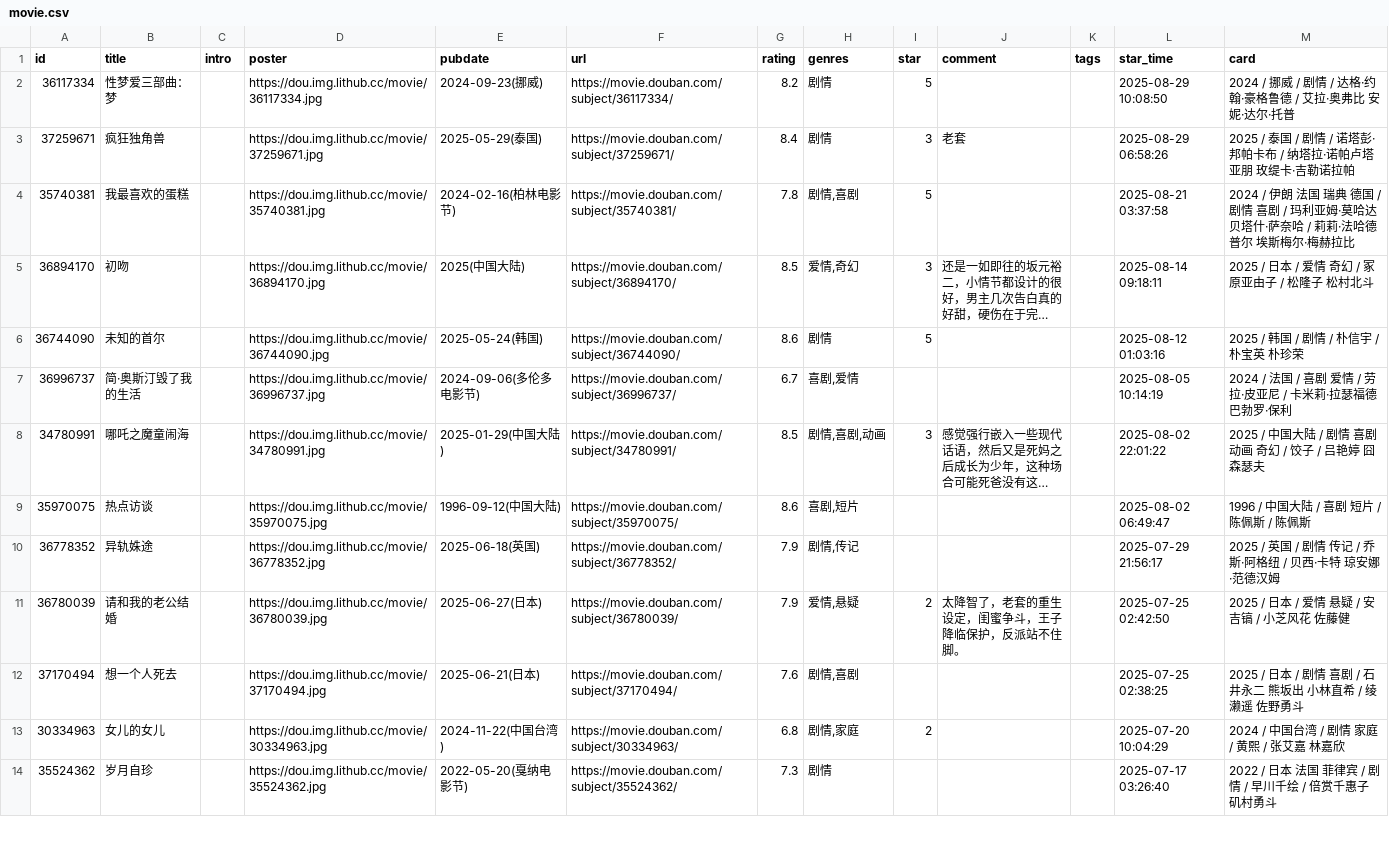
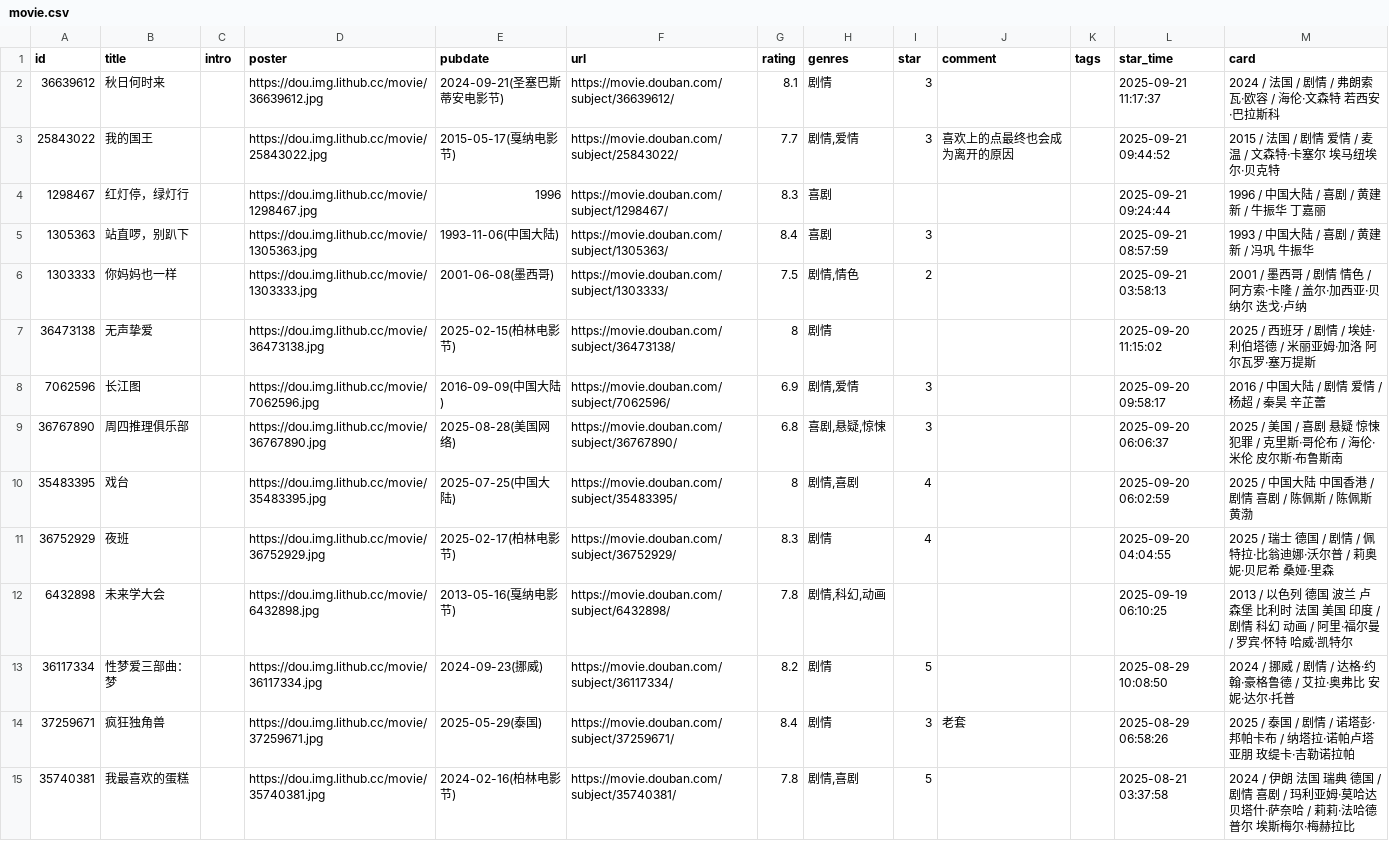
Before and after one commit to luli-lula/douban-data, a CSV file: data/raw/movie.csv, drawn as a sheet; only a part is shown; the shorter side is filled out with more unchanged rows; long unchanged cells end in …; the diff names each change by its address in the sheet, - before the commit and + after, or states it on an @@ line.

```diff
--- a/data/raw/movie.csv
+++ b/data/raw/movie.csv
+row 2: 36639612 | 秋日何时来 |  | https://dou.img.lithub.cc/movie/36639612.jpg | 2024-09-21(圣塞巴斯蒂安电影节) | https://movie.douban.com/subject/36639612/ | 8.1 | 剧情 | 3 |  |  | 2025-09-21 11:17:37 | 2024 / 法国 / 剧情 / 弗朗索瓦·欧容 / 海伦·文森特 若西安·巴拉斯科
+row 3: 25843022 | 我的国王 |  | https://dou.img.lithub.cc/movie/25843022.jpg | 2015-05-17(戛纳电影节) | https://movie.douban.com/subject/25843022/ | 7.7 | 剧情,爱情 | 3 | 喜欢上的点最终也会成为离开的原因 |  | 2025-09-21 09:44:52 | 2015 / 法国 / 剧情 爱情 / 麦温 / 文森特·卡塞尔 埃马纽埃尔·贝克特
+row 4: 1298467 | 红灯停，绿灯行 |  | https://dou.img.lithub.cc/movie/1298467.jpg | 1996 | https://movie.douban.com/subject/1298467/ | 8.3 | 喜剧 |  |  |  | 2025-09-21 09:24:44 | 1996 / 中国大陆 / 喜剧 / 黄建新 / 牛振华 丁嘉丽
+row 5: 1305363 | 站直啰，别趴下 |  | https://dou.img.lithub.cc/movie/1305363.jpg | 1993-11-06(中国大陆) | https://movie.douban.com/subject/1305363/ | 8.4 | 喜剧 | 3 |  |  | 2025-09-21 08:57:59 | 1993 / 中国大陆 / 喜剧 / 黄建新 / 冯巩 牛振华
+row 6: 1303333 | 你妈妈也一样 |  | https://dou.img.lithub.cc/movie/1303333.jpg | 2001-06-08(墨西哥) | https://movie.douban.com/subject/1303333/ | 7.5 | 剧情,情色 | 2 |  |  | 2025-09-21 03:58:13 | 2001 / 墨西哥 / 剧情 情色 / 阿方索·卡隆 / 盖尔·加西亚·贝纳尔 迭戈·卢纳
+row 7: 36473138 | 无声挚爱 |  | https://dou.img.lithub.cc/movie/36473138.jpg | 2025-02-15(柏林电影节) | https://movie.douban.com/subject/36473138/ | 8 | 剧情 |  |  |  | 2025-09-20 11:15:02 | 2025 / 西班牙 / 剧情 / 埃娃·利伯塔德 / 米丽亚姆·加洛 阿尔瓦罗·塞万提斯
+row 8: 7062596 | 长江图 |  | https://dou.img.lithub.cc/movie/7062596.jpg | 2016-09-09(中国大陆) | https://movie.douban.com/subject/7062596/ | 6.9 | 剧情,爱情 | 3 |  |  | 2025-09-20 09:58:17 | 2016 / 中国大陆 / 剧情 爱情 / 杨超 / 秦昊 辛芷蕾
+row 9: 36767890 | 周四推理俱乐部 |  | https://dou.img.lithub.cc/movie/36767890.jpg | 2025-08-28(美国网络) | https://movie.douban.com/subject/36767890/ | 6.8 | 喜剧,悬疑,惊悚 | 3 |  |  | 2025-09-20 06:06:37 | 2025 / 美国 / 喜剧 悬疑 惊悚 犯罪 / 克里斯·哥伦布 / 海伦·米伦 皮尔斯·布鲁斯南
+row 10: 35483395 | 戏台 |  | https://dou.img.lithub.cc/movie/35483395.jpg | 2025-07-25(中国大陆) | https://movie.douban.com/subject/35483395/ | 8 | 剧情,喜剧 | 4 |  |  | 2025-09-20 06:02:59 | 2025 / 中国大陆 中国香港 / 剧情 喜剧 / 陈佩斯 / 陈佩斯 黄渤
+row 11: 36752929 | 夜班 |  | https://dou.img.lithub.cc/movie/36752929.jpg | 2025-02-17(柏林电影节) | https://movie.douban.com/subject/36752929/ | 8.3 | 剧情 | 4 |  |  | 2025-09-20 04:04:55 | 2025 / 瑞士 德国 / 剧情 / 佩特拉·比翁迪娜·沃尔普 / 莉奥妮·贝尼希 桑娅·里森
+row 12: 6432898 | 未来学大会 |  | https://dou.img.lithub.cc/movie/6432898.jpg | 2013-05-16(戛纳电影节) | https://movie.douban.com/subject/6432898/ | 7.8 | 剧情,科幻,动画 |  |  |  | 2025-09-19 06:10:25 | 2013 / 以色列 德国 波兰 卢森堡 比利时 法国 美国 印度 / 剧情 科幻 动画 / 阿里·福尔曼 / 罗宾·怀特 哈威·凯特尔
```
Also changed, not shown: 2 other files.
